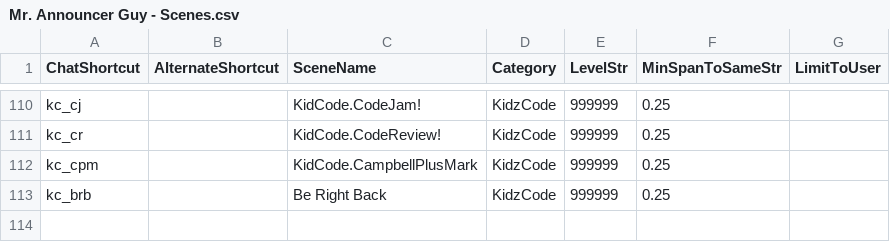
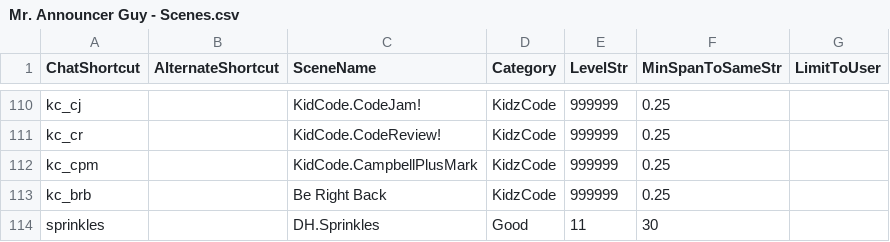
Before and after one commit to MillerMark/MrAnnouncerBot, a CSV file: MrAnnouncerBot/Data/Mr. Announcer Guy - Scenes.csv, drawn as a sheet; only a part is shown, gaps mark what is left out; the diff names each change by its address in the sheet, - before the commit and + after, or states it on an @@ line.

```diff
--- a/MrAnnouncerBot/Data/Mr. Announcer Guy - Scenes.csv
+++ b/MrAnnouncerBot/Data/Mr. Announcer Guy - Scenes.csv
+row 114: sprinkles |  | DH.Sprinkles | Good | 11 | 30
```
Also changed, not shown: 27 other files.
